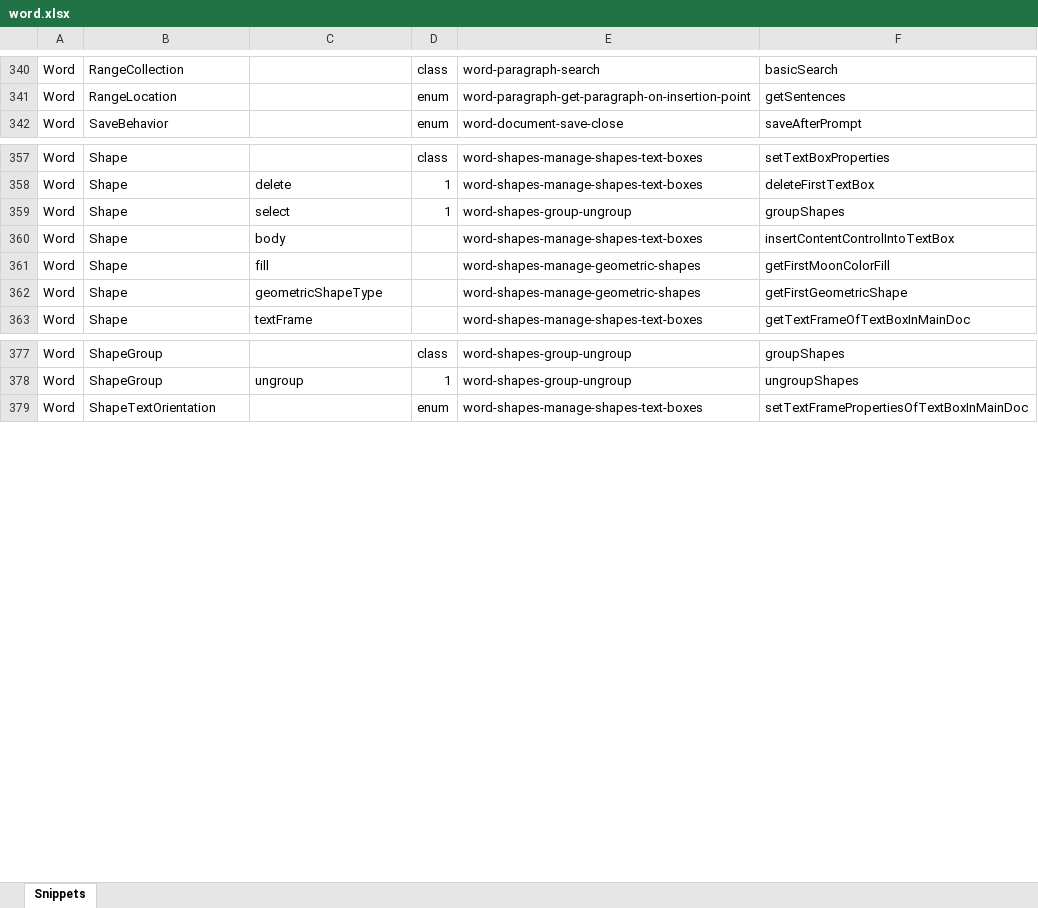
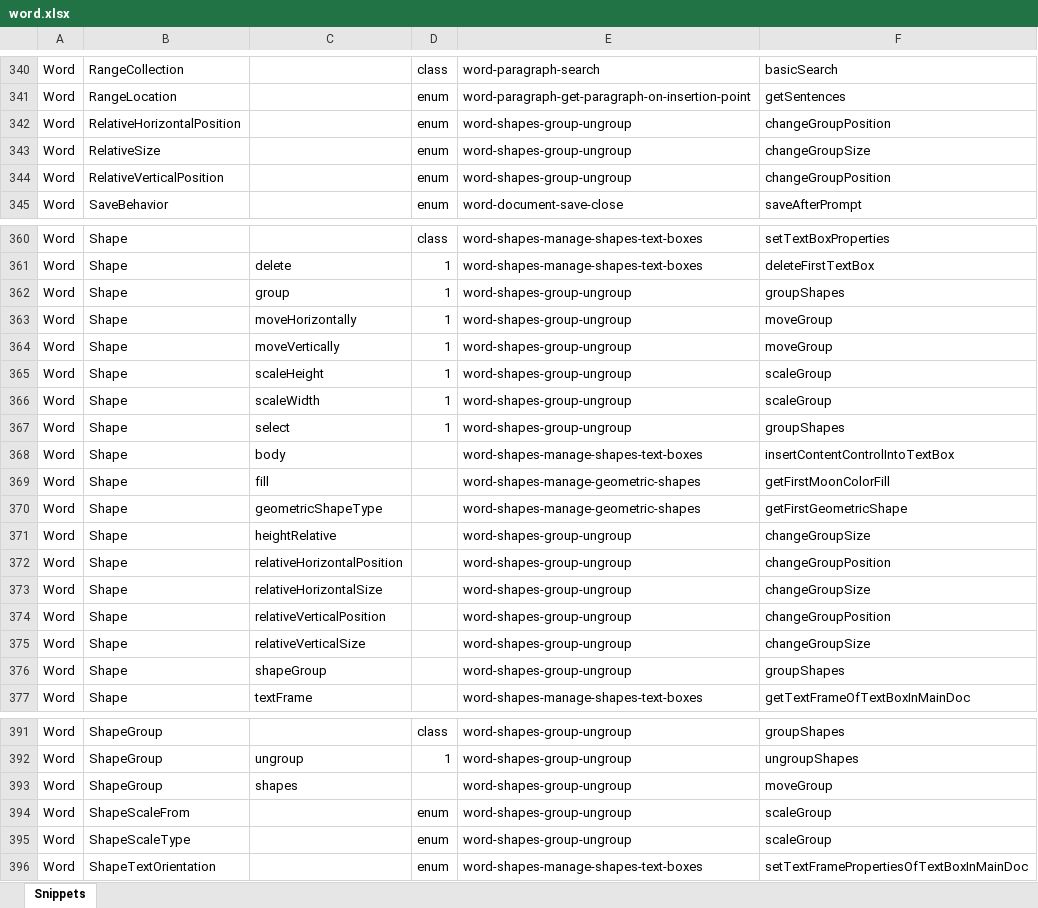
Before and after one commit to OfficeDev/office-js-snippets, an Excel workbook: snippet-extractor-metadata/word.xlsx, sheet Snippets, drawn as a sheet; only a part is shown, gaps mark what is left out; values as stored, in another font and other column widths than the file's, no borders; table styles not drawn; the diff names each change by its address in the sheet, - before the commit and + after, or states it on an @@ line.

Commit message:
[Word] (ShapeGroup) Show how to move and change (#1025)

```diff
--- a/snippet-extractor-metadata/word.xlsx (sheet Snippets)
+++ b/snippet-extractor-metadata/word.xlsx (sheet Snippets)
+row 342: Word | RelativeHorizontalPosition |  | enum | word-shapes-group-ungroup | changeGroupPosition
+row 343: Word | RelativeSize |  | enum | word-shapes-group-ungroup | changeGroupSize
+row 344: Word | RelativeVerticalPosition |  | enum | word-shapes-group-ungroup | changeGroupPosition
+row 362: Word | Shape | group | 1 | word-shapes-group-ungroup | groupShapes
+row 363: Word | Shape | moveHorizontally | 1 | word-shapes-group-ungroup | moveGroup
+row 364: Word | Shape | moveVertically | 1 | word-shapes-group-ungroup | moveGroup
+row 365: Word | Shape | scaleHeight | 1 | word-shapes-group-ungroup | scaleGroup
+row 366: Word | Shape | scaleWidth | 1 | word-shapes-group-ungroup | scaleGroup
+row 371: Word | Shape | heightRelative |  | word-shapes-group-ungroup | changeGroupSize
+row 372: Word | Shape | relativeHorizontalPosition |  | word-shapes-group-ungroup | changeGroupPosition
+row 373: Word | Shape | relativeHorizontalSize |  | word-shapes-group-ungroup | changeGroupSize
+row 374: Word | Shape | relativeVerticalPosition |  | word-shapes-group-ungroup | changeGroupPosition
+row 375: Word | Shape | relativeVerticalSize |  | word-shapes-group-ungroup | changeGroupSize
+row 376: Word | Shape | shapeGroup |  | word-shapes-group-ungroup | groupShapes
+row 393: Word | ShapeGroup | shapes |  | word-shapes-group-ungroup | moveGroup
+row 394: Word | ShapeScaleFrom |  | enum | word-shapes-group-ungroup | scaleGroup
+row 395: Word | ShapeScaleType |  | enum | word-shapes-group-ungroup | scaleGroup
```
Also changed, not shown: 2 other files.
